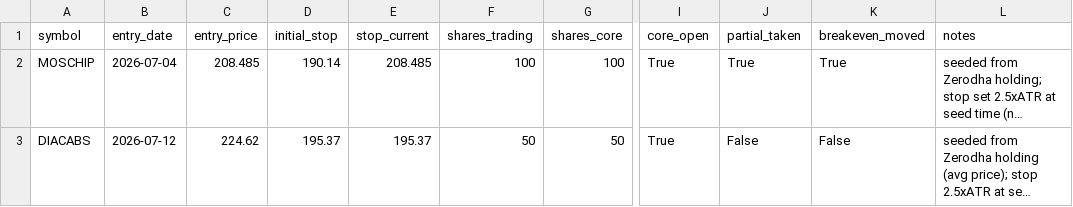
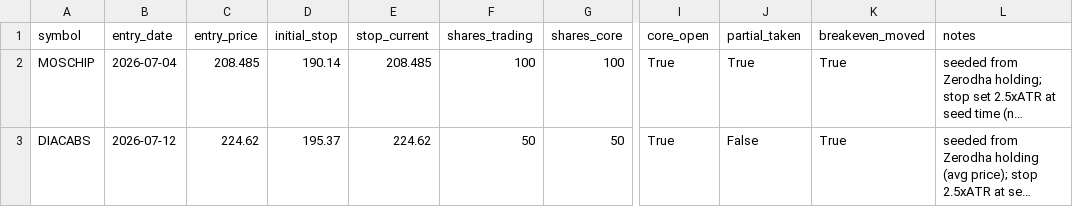
Before and after one commit to kartikeyaav/Golden-Stock, a CSV file: multibagger_screener/multibagger_screener/positions.csv, drawn as a sheet; only a part is shown, gaps mark what is left out; long unchanged cells end in …; the diff names each change by its address in the sheet, - before the commit and + after, or states it on an @@ line.

```diff
--- a/multibagger_screener/multibagger_screener/positions.csv
+++ b/multibagger_screener/multibagger_screener/positions.csv
-E3 (stop_current): 195.37
+E3 (stop_current): 224.62
-K3 (breakeven_moved): False
+K3 (breakeven_moved): True
```
Also changed, not shown: multibagger_screener/multibagger_screener/journal/signals_journal.csv, 7 other files.
